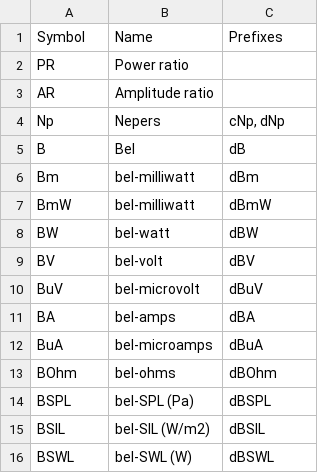
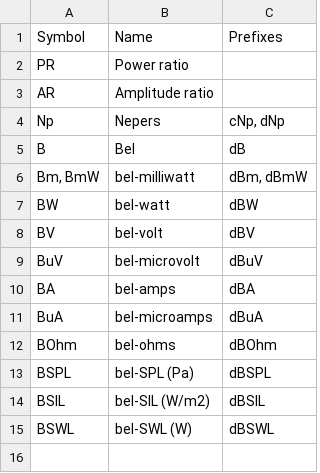
Before and after one commit to vrtulka23/scinumtools, a CSV file: docs/source/_static/tables/unit_logarithmic.csv, drawn as a sheet.

```diff
--- a/docs/source/_static/tables/unit_logarithmic.csv
+++ b/docs/source/_static/tables/unit_logarithmic.csv
@@ -5,4 +5,3 @@ Np,Nepers,"cNp, dNp"
 B,Bel,dB
-Bm,bel-milliwatt,dBm
-BmW,bel-milliwatt,dBmW
+"Bm, BmW",bel-milliwatt,"dBm, dBmW"
 BW,bel-watt,dBW
```
Also changed, not shown: 5 other files.
